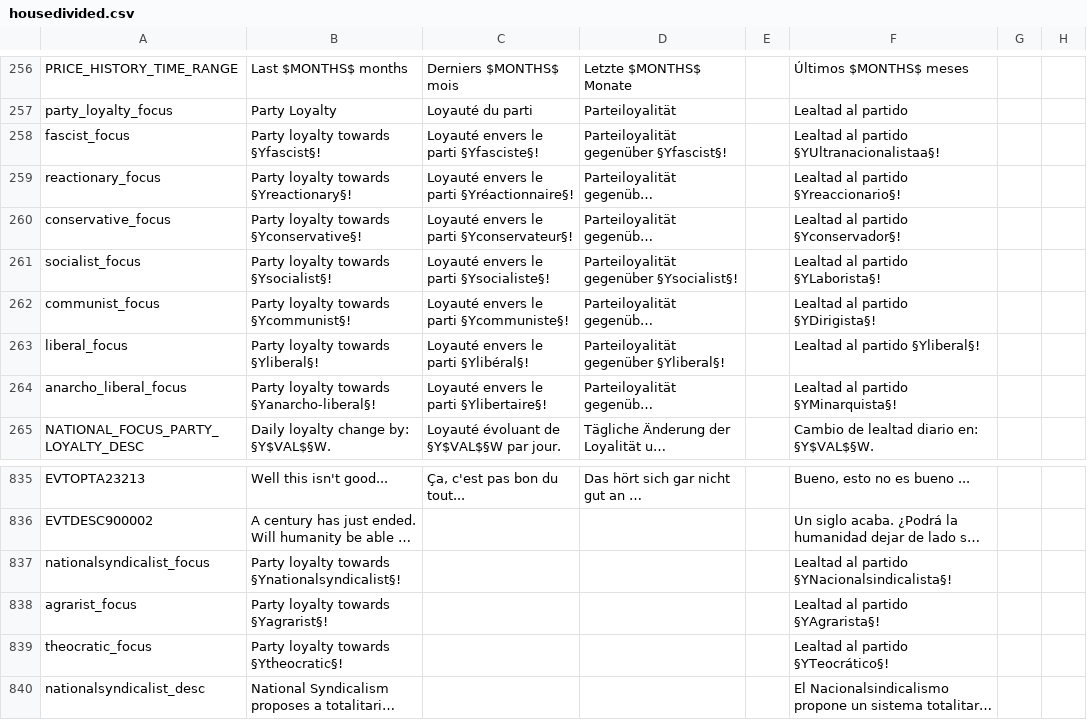
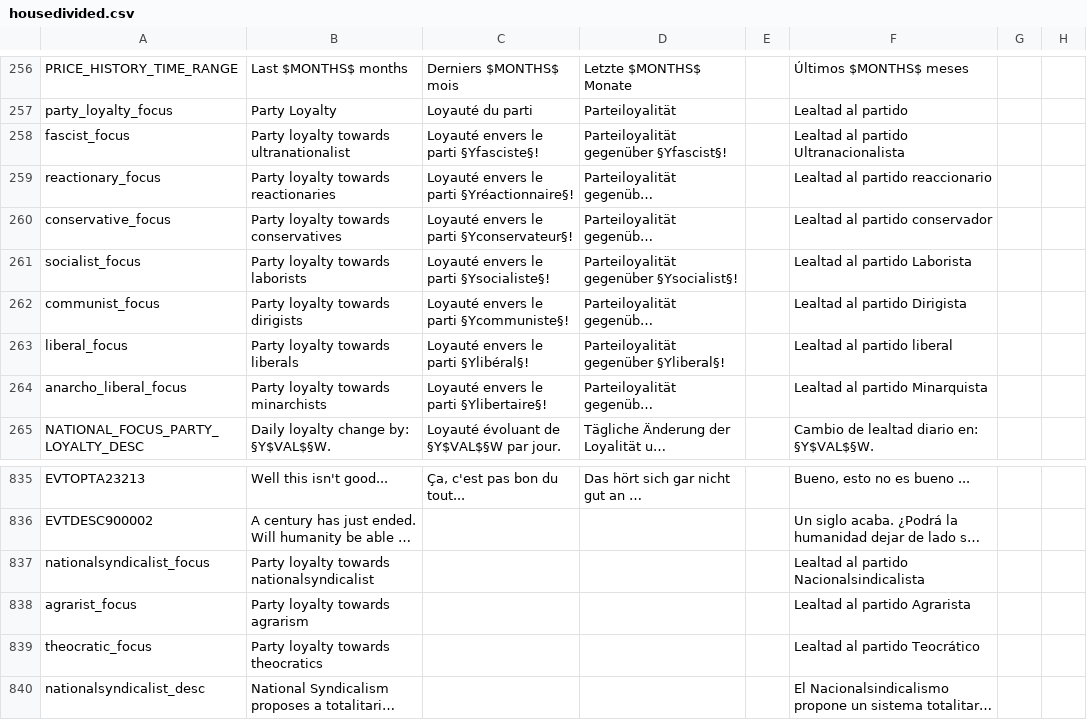
Before and after one commit to capitanwillmoran/wakracia-victoria2, a CSV file: Wakracia_2/localisation/housedivided.csv, drawn as a sheet; only a part is shown, gaps mark what is left out; long unchanged cells end in …; the diff names each change by its address in the sheet, - before the commit and + after, or states it on an @@ line.

```diff
--- a/Wakracia_2/localisation/housedivided.csv
+++ b/Wakracia_2/localisation/housedivided.csv
-B258: Party loyalty towards §Yfascist§!
+B258: Party loyalty towards ultranationalist
-F258: Lealtad al partido §YUltranacionalistaa§!
+F258: Lealtad al partido Ultranacionalista
-B259: Party loyalty towards §Yreactionary§!
+B259: Party loyalty towards reactionaries
-F259: Lealtad al partido §Yreaccionario§!
+F259: Lealtad al partido reaccionario
-B260: Party loyalty towards §Yconservative§!
+B260: Party loyalty towards conservatives
-F260: Lealtad al partido §Yconservador§!
+F260: Lealtad al partido conservador
-B261: Party loyalty towards §Ysocialist§!
+B261: Party loyalty towards laborists
-F261: Lealtad al partido §YLaborista§!
+F261: Lealtad al partido Laborista
-B262: Party loyalty towards §Ycommunist§!
+B262: Party loyalty towards dirigists
-F262: Lealtad al partido §YDirigista§!
+F262: Lealtad al partido Dirigista
-B263: Party loyalty towards §Yliberal§!
+B263: Party loyalty towards liberals
-F263: Lealtad al partido §Yliberal§!
+F263: Lealtad al partido liberal
-B264: Party loyalty towards §Yanarcho-liberal§!
+B264: Party loyalty towards minarchists
-F264: Lealtad al partido §YMinarquista§!
+F264: Lealtad al partido Minarquista
-B837: Party loyalty towards §Ynationalsyndicalist§!
+B837: Party loyalty towards nationalsyndicalist
-F837: Lealtad al partido §YNacionalsindicalista§!
+F837: Lealtad al partido Nacionalsindicalista
-B838: Party loyalty towards §Yagrarist§!
+B838: Party loyalty towards agrarism
-F838: Lealtad al partido §YAgrarista§!
+F838: Lealtad al partido Agrarista
-B839: Party loyalty towards §Ytheocratic§!
+B839: Party loyalty towards theocratics
-F839: Lealtad al partido §YTeocrático§!
+F839: Lealtad al partido Teocrático
```
Also changed, not shown: Wakracia_2/localisation/housedivided2_3.csv, 11 other files.
